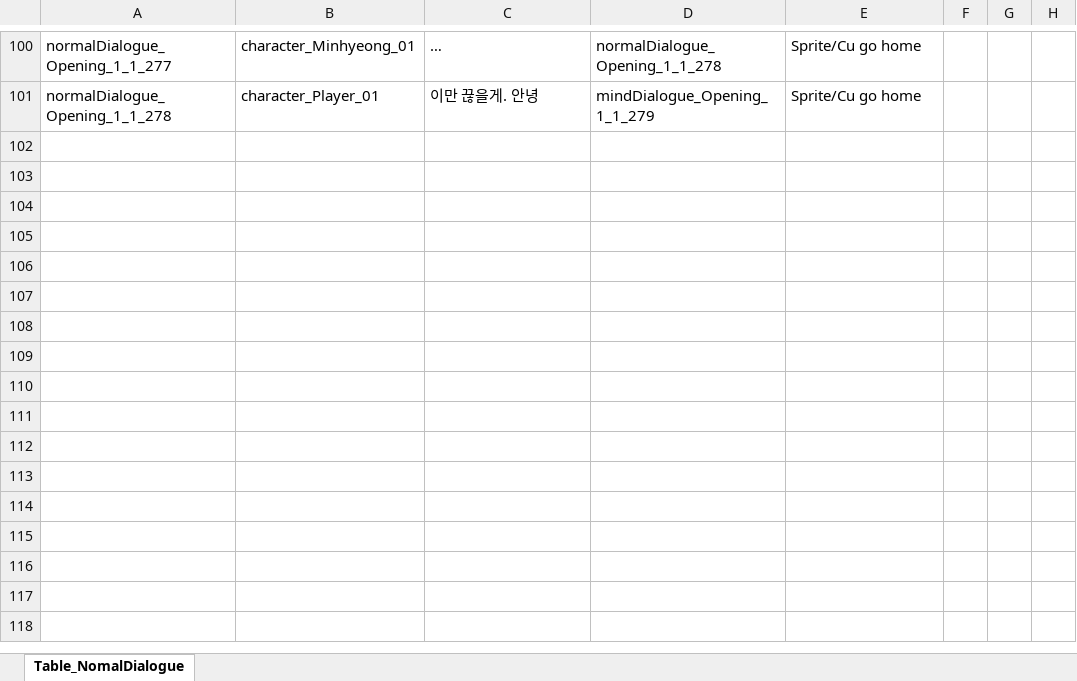
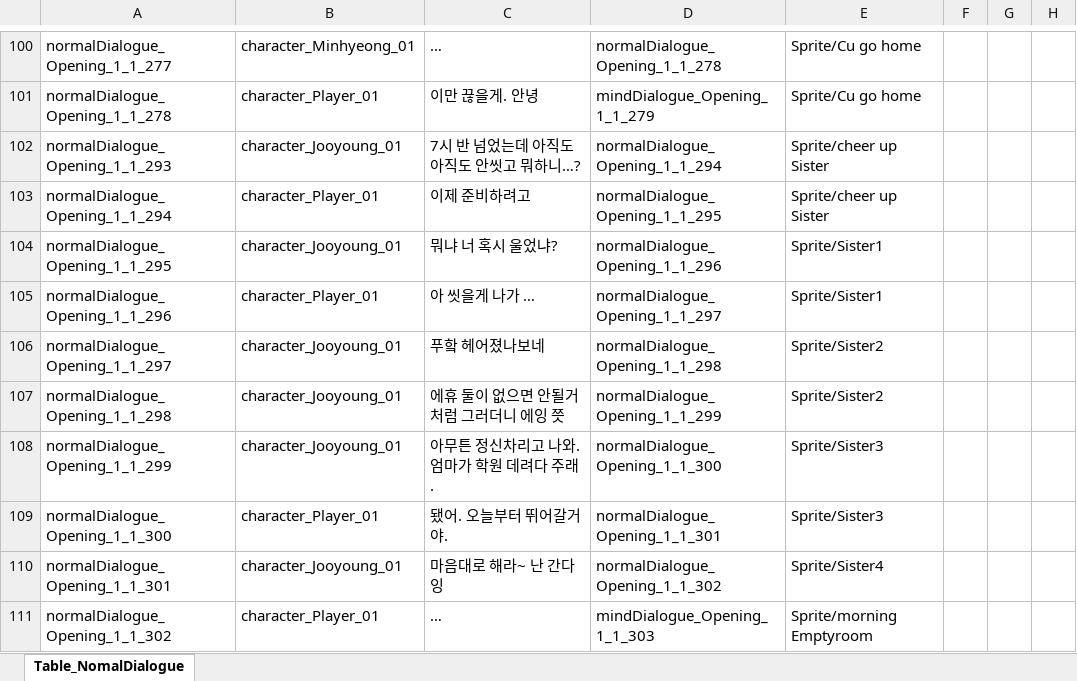
Before and after one commit to SonghaCH/SognhaUnityGame, an Excel workbook: JsonConverter/ExcelFiles/0_NormalDialogue.xlsx, sheet Table_NomalDialogue, drawn as a sheet; only a part is shown, gaps mark what is left out; values as stored, in another font and other column widths than the file's, no borders; the diff names each change by its address in the sheet, - before the commit and + after, or states it on an @@ line.

```diff
--- a/JsonConverter/ExcelFiles/0_NormalDialogue.xlsx (sheet Table_NomalDialogue)
+++ b/JsonConverter/ExcelFiles/0_NormalDialogue.xlsx (sheet Table_NomalDialogue)
+row 102: normalDialogue_Opening_1_1_293 | character_Jooyoung_01 | 7시 반 넘었는데 아직도 아직도 안씻고 뭐하니…? | normalDialogue_Opening_1_1_294 | Sprite/cheer up Sister
+row 103: normalDialogue_Opening_1_1_294 | character_Player_01 | 이제 준비하려고 | normalDialogue_Opening_1_1_295 | Sprite/cheer up Sister
+row 104: normalDialogue_Opening_1_1_295 | character_Jooyoung_01 | 뭐냐 너 혹시 울었냐? | normalDialogue_Opening_1_1_296 | Sprite/Sister1
+row 105: normalDialogue_Opening_1_1_296 | character_Player_01 | 아 씻을게 나가 … | normalDialogue_Opening_1_1_297 | Sprite/Sister1
+row 106: normalDialogue_Opening_1_1_297 | character_Jooyoung_01 | 푸핰 헤어졌나보네 | normalDialogue_Opening_1_1_298 | Sprite/Sister2
+row 107: normalDialogue_Opening_1_1_298 | character_Jooyoung_01 | 에휴 둘이 없으면 안될거처럼 그러더니 에잉 쯧 | normalDialogue_Opening_1_1_299 | Sprite/Sister2
+row 108: normalDialogue_Opening_1_1_299 | character_Jooyoung_01 | 아무튼 정신차리고 나와. 엄마가 학원 데려다 주래. | normalDialogue_Opening_1_1_300 | Sprite/Sister3
+row 109: normalDialogue_Opening_1_1_300 | character_Player_01 | 됐어. 오늘부터 뛰어갈거야. | normalDialogue_Opening_1_1_301 | Sprite/Sister3
+row 110: normalDialogue_Opening_1_1_301 | character_Jooyoung_01 | 마음대로 해라~ 난 간다잉 | normalDialogue_Opening_1_1_302 | Sprite/Sister4
+row 111: normalDialogue_Opening_1_1_302 | character_Player_01 | … | mindDialogue_Opening_1_1_303 | Sprite/morning Emptyroom
```
Also changed, not shown: JsonConverter/ExcelFiles/0_Character.xlsx, JsonConverter/ExcelFiles/0_DateDialogue.xlsx, 42 other files.
